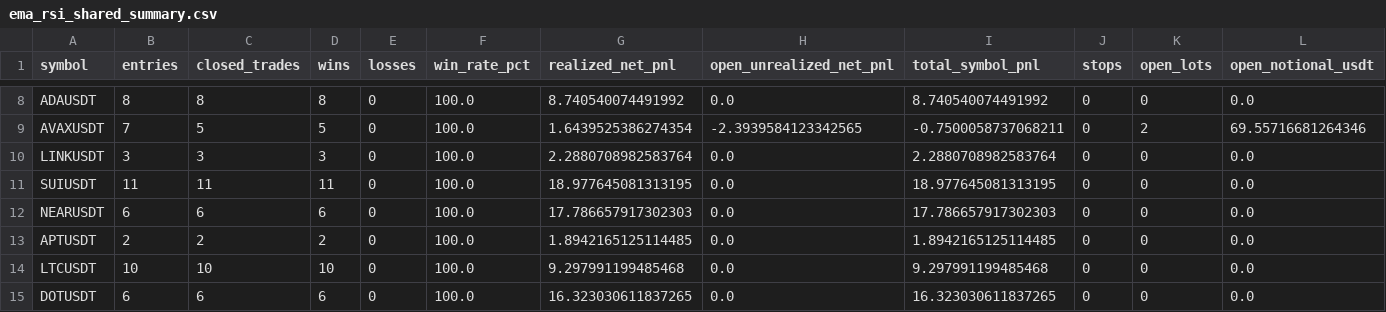
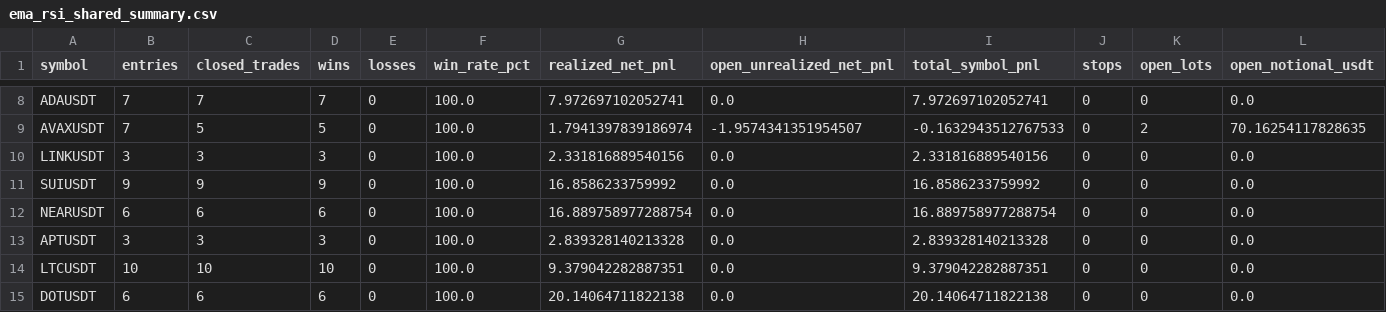
Before and after one commit to mahlikakopiofficial-stack/EMA-BAND, a CSV file: EMA-BAND/backtest_reports/ema_rsi_shared_summary.csv, drawn as a sheet; only a part is shown, gaps mark what is left out; the diff covers the shown part only; the diff names each change by its address in the sheet, - before the commit and + after, or states it on an @@ line.

```diff
--- a/EMA-BAND/backtest_reports/ema_rsi_shared_summary.csv
+++ b/EMA-BAND/backtest_reports/ema_rsi_shared_summary.csv
-B8 (entries): 8
+B8 (entries): 7
-C8 (closed_trades): 8
+C8 (closed_trades): 7
-D8 (wins): 8
+D8 (wins): 7
-G8 (realized_net_pnl): 8.740540074491992
+G8 (realized_net_pnl): 7.972697102052741
-I8 (total_symbol_pnl): 8.740540074491992
+I8 (total_symbol_pnl): 7.972697102052741
-G9 (realized_net_pnl): 1.6439525386274354
+G9 (realized_net_pnl): 1.7941397839186974
-H9 (open_unrealized_net_pnl): -2.3939584123342565
+H9 (open_unrealized_net_pnl): -1.9574341351954507
-I9 (total_symbol_pnl): -0.7500058737068211
+I9 (total_symbol_pnl): -0.1632943512767533
-L9 (open_notional_usdt): 69.55716681264346
+L9 (open_notional_usdt): 70.16254117828635
-G10 (realized_net_pnl): 2.2880708982583764
+G10 (realized_net_pnl): 2.331816889540156
-I10 (total_symbol_pnl): 2.2880708982583764
+I10 (total_symbol_pnl): 2.331816889540156
-B11 (entries): 11
+B11 (entries): 9
-C11 (closed_trades): 11
+C11 (closed_trades): 9
-D11 (wins): 11
+D11 (wins): 9
-G11 (realized_net_pnl): 18.977645081313195
+G11 (realized_net_pnl): 16.8586233759992
-I11 (total_symbol_pnl): 18.977645081313195
+I11 (total_symbol_pnl): 16.8586233759992
-G12 (realized_net_pnl): 17.786657917302303
+G12 (realized_net_pnl): 16.889758977288754
-I12 (total_symbol_pnl): 17.786657917302303
+I12 (total_symbol_pnl): 16.889758977288754
-B13 (entries): 2
+B13 (entries): 3
-C13 (closed_trades): 2
+C13 (closed_trades): 3
-D13 (wins): 2
+D13 (wins): 3
-G13 (realized_net_pnl): 1.8942165125114485
+G13 (realized_net_pnl): 2.839328140213328
-I13 (total_symbol_pnl): 1.8942165125114485
+I13 (total_symbol_pnl): 2.839328140213328
-G14 (realized_net_pnl): 9.297991199485468
+G14 (realized_net_pnl): 9.379042282887351
-I14 (total_symbol_pnl): 9.297991199485468
+I14 (total_symbol_pnl): 9.379042282887351
-G15 (realized_net_pnl): 16.323030611837265
+G15 (realized_net_pnl): 20.14064711822138
-I15 (total_symbol_pnl): 16.323030611837265
+I15 (total_symbol_pnl): 20.14064711822138
```
Also changed, not shown: 156 edited cells elsewhere in this file, EMA-BAND/backtest_reports/ema_rsi_shared_trades.csv, 1 other file.
